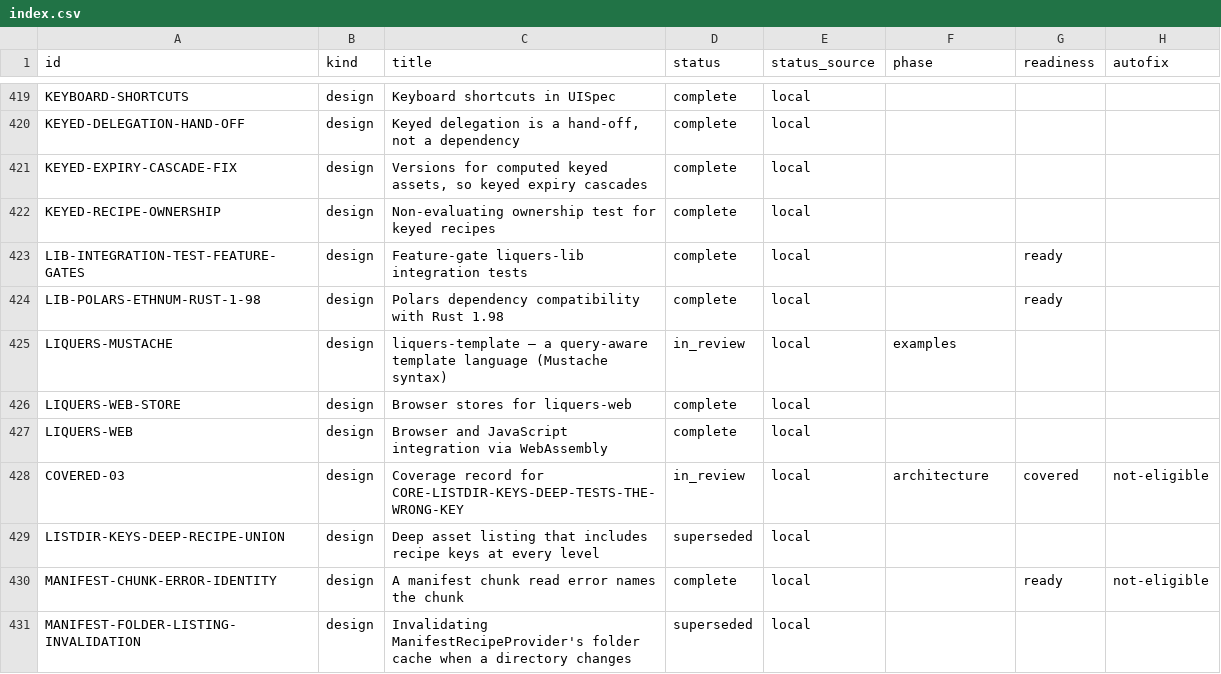
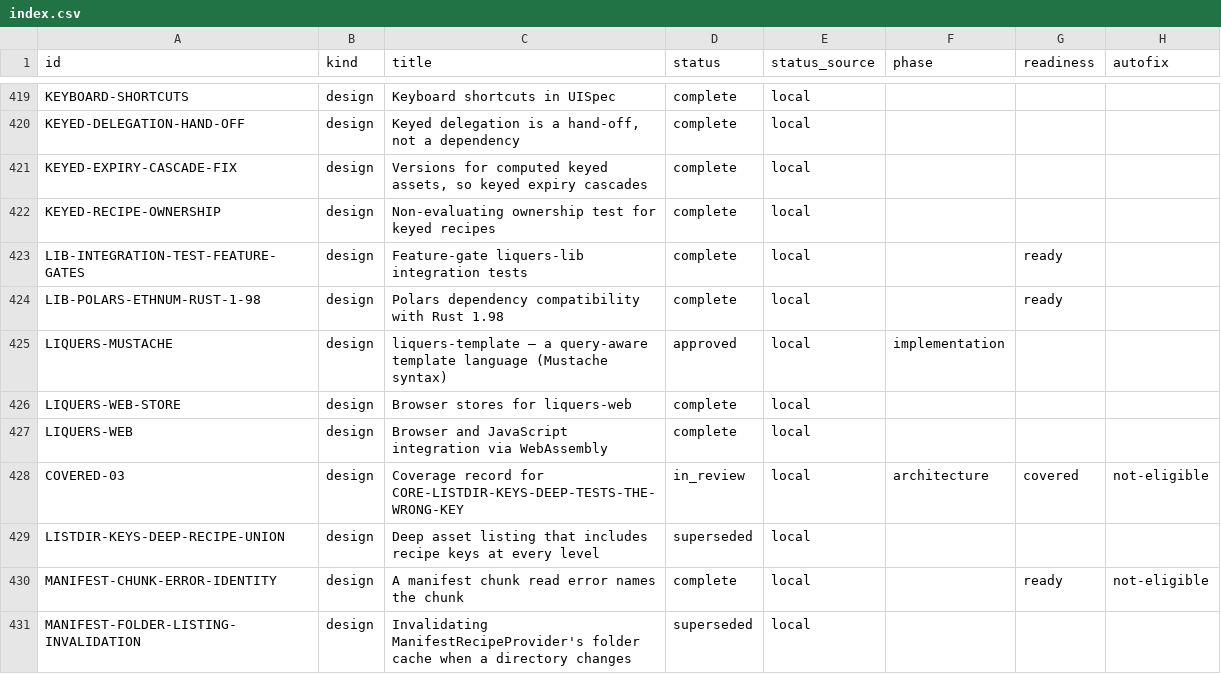
Before and after one commit to orest-d/liquers, a CSV file: specs/index.csv, drawn as a sheet; only a part is shown, gaps mark what is left out; the diff names each change by its address in the sheet, - before the commit and + after, or states it on an @@ line.

```diff
--- a/specs/index.csv
+++ b/specs/index.csv
-D425 (status): in_review
+D425 (status): approved
-F425 (phase): examples
+F425 (phase): implementation
```
Also changed, not shown: 3 other files.
